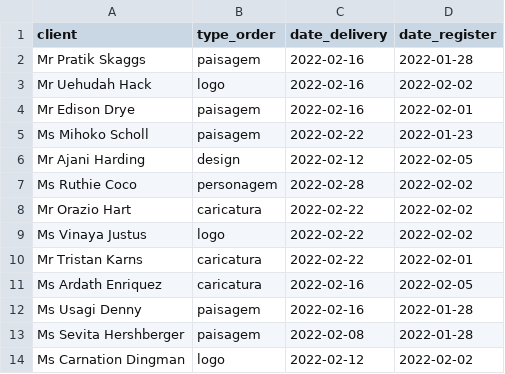
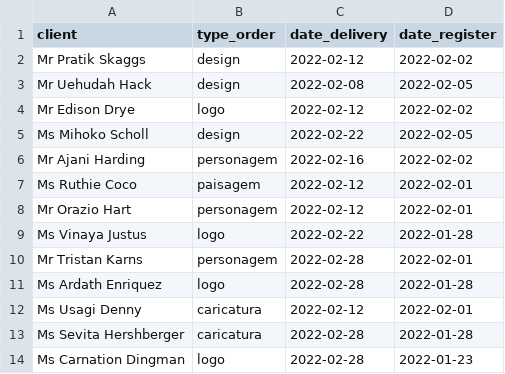
Before and after one commit to LucasGleysson/from-CSV-to-SQLite, a CSV file: Data/final_test.csv, drawn as a sheet; only a part is shown; the diff covers the shown part only.

```diff
--- a/Data/final_test.csv
+++ b/Data/final_test.csv
@@ -1,14 +1,14 @@
 client,type_order,date_delivery,date_register
-Mr Pratik Skaggs,paisagem,2022-02-16,2022-01-28
-Mr Uehudah Hack,logo,2022-02-16,2022-02-02
-Mr Edison Drye,paisagem,2022-02-16,2022-02-01
-Ms Mihoko Scholl,paisagem,2022-02-22,2022-01-23
-Mr Ajani Harding,design,2022-02-12,2022-02-05
-Ms Ruthie Coco,personagem,2022-02-28,2022-02-02
-Mr Orazio Hart,caricatura,2022-02-22,2022-02-02
-Ms Vinaya Justus,logo,2022-02-22,2022-02-02
-Mr Tristan Karns,caricatura,2022-02-22,2022-02-01
-Ms Ardath Enriquez,caricatura,2022-02-16,2022-02-05
-Ms Usagi Denny,paisagem,2022-02-16,2022-01-28
-Ms Sevita Hershberger,paisagem,2022-02-08,2022-01-28
-Ms Carnation Dingman,logo,2022-02-12,2022-02-02
+Mr Pratik Skaggs,design,2022-02-12,2022-02-02
+Mr Uehudah Hack,design,2022-02-08,2022-02-05
+Mr Edison Drye,logo,2022-02-12,2022-02-02
+Ms Mihoko Scholl,design,2022-02-22,2022-02-05
+Mr Ajani Harding,personagem,2022-02-16,2022-02-02
+Ms Ruthie Coco,paisagem,2022-02-12,2022-02-01
+Mr Orazio Hart,personagem,2022-02-12,2022-02-01
+Ms Vinaya Justus,logo,2022-02-22,2022-01-28
+Mr Tristan Karns,personagem,2022-02-28,2022-02-01
+Ms Ardath Enriquez,logo,2022-02-28,2022-01-28
+Ms Usagi Denny,caricatura,2022-02-12,2022-02-01
+Ms Sevita Hershberger,caricatura,2022-02-28,2022-01-28
+Ms Carnation Dingman,logo,2022-02-28,2022-01-23
```
Also changed, not shown: 91 edited cells elsewhere in this file, 2 other files.
